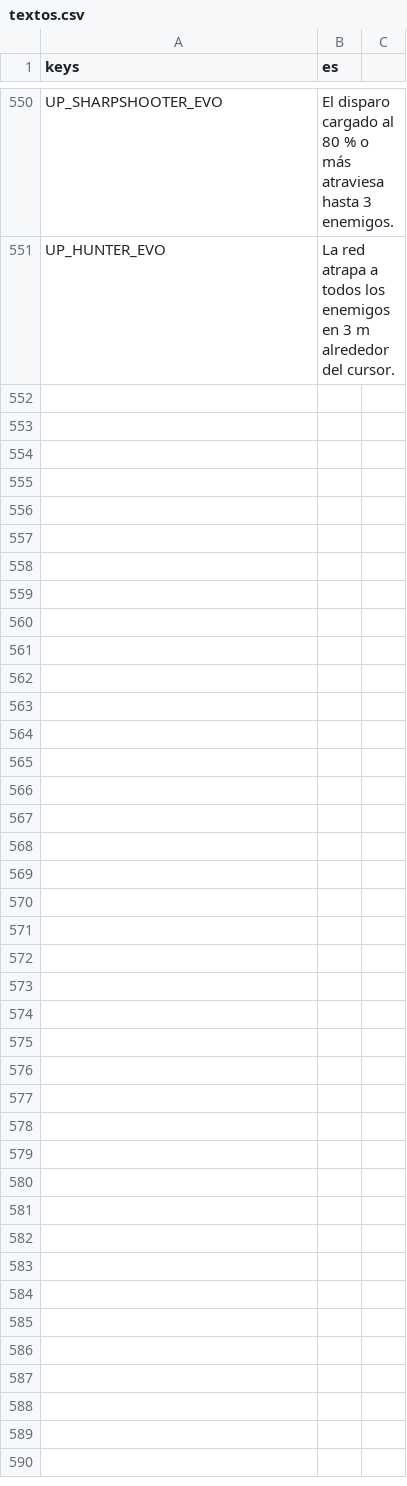
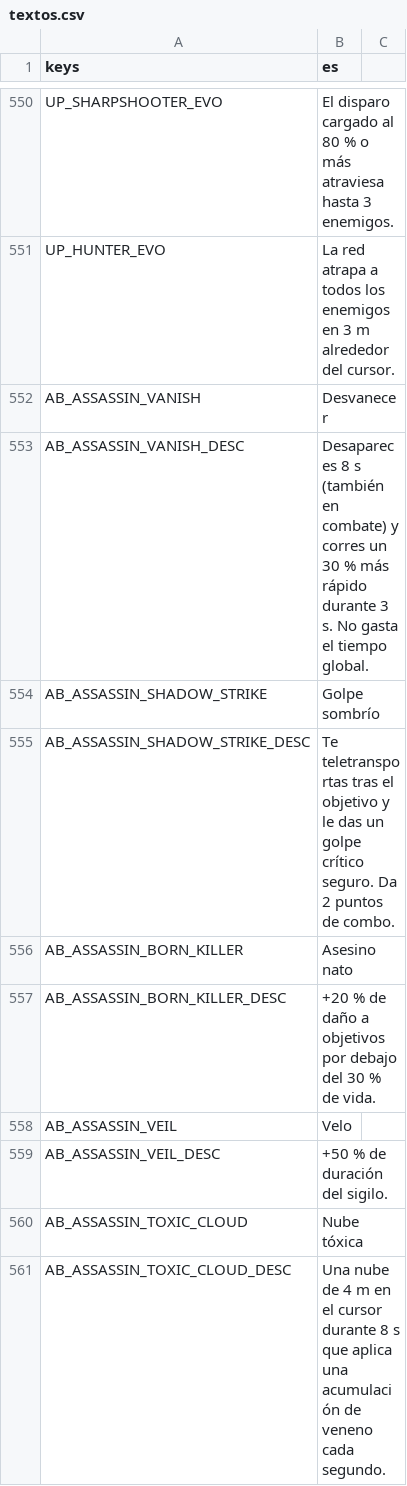
Before and after one commit to CabadaAndres11/thalandor-online-3d, a CSV file: data/texts/textos.csv, drawn as a sheet; only a part is shown, gaps mark what is left out; the diff covers the shown part only; the diff names each change by its address in the sheet, - before the commit and + after, or states it on an @@ line.

```diff
--- a/data/texts/textos.csv
+++ b/data/texts/textos.csv
+row 552: AB_ASSASSIN_VANISH | Desvanecer
+row 553: AB_ASSASSIN_VANISH_DESC | Desapareces 8 s (también en combate) y corres un 30 % más rápido durante 3 s. No gasta el tiempo global.
+row 554: AB_ASSASSIN_SHADOW_STRIKE | Golpe sombrío
+row 555: AB_ASSASSIN_SHADOW_STRIKE_DESC | Te teletransportas tras el objetivo y le das un golpe crítico seguro. Da 2 puntos de combo.
+row 556: AB_ASSASSIN_BORN_KILLER | Asesino nato
+row 557: AB_ASSASSIN_BORN_KILLER_DESC | +20 % de daño a objetivos por debajo del 30 % de vida.
+row 558: AB_ASSASSIN_VEIL | Velo
+row 559: AB_ASSASSIN_VEIL_DESC | +50 % de duración del sigilo.
+row 560: AB_ASSASSIN_TOXIC_CLOUD | Nube tóxica
+row 561: AB_ASSASSIN_TOXIC_CLOUD_DESC | Una nube de 4 m en el cursor durante 8 s que aplica una acumulación de veneno cada segundo.
```
Also changed, not shown: 9 added rows elsewhere in this file, 21 other files.
